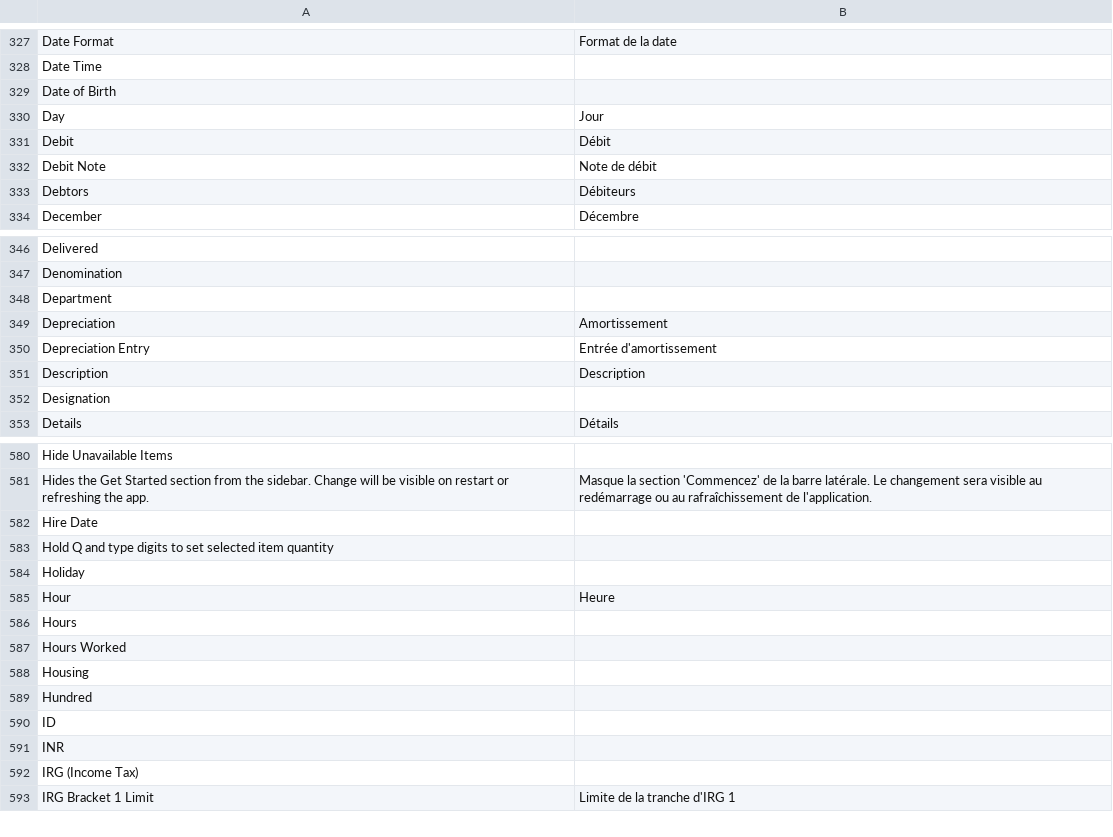
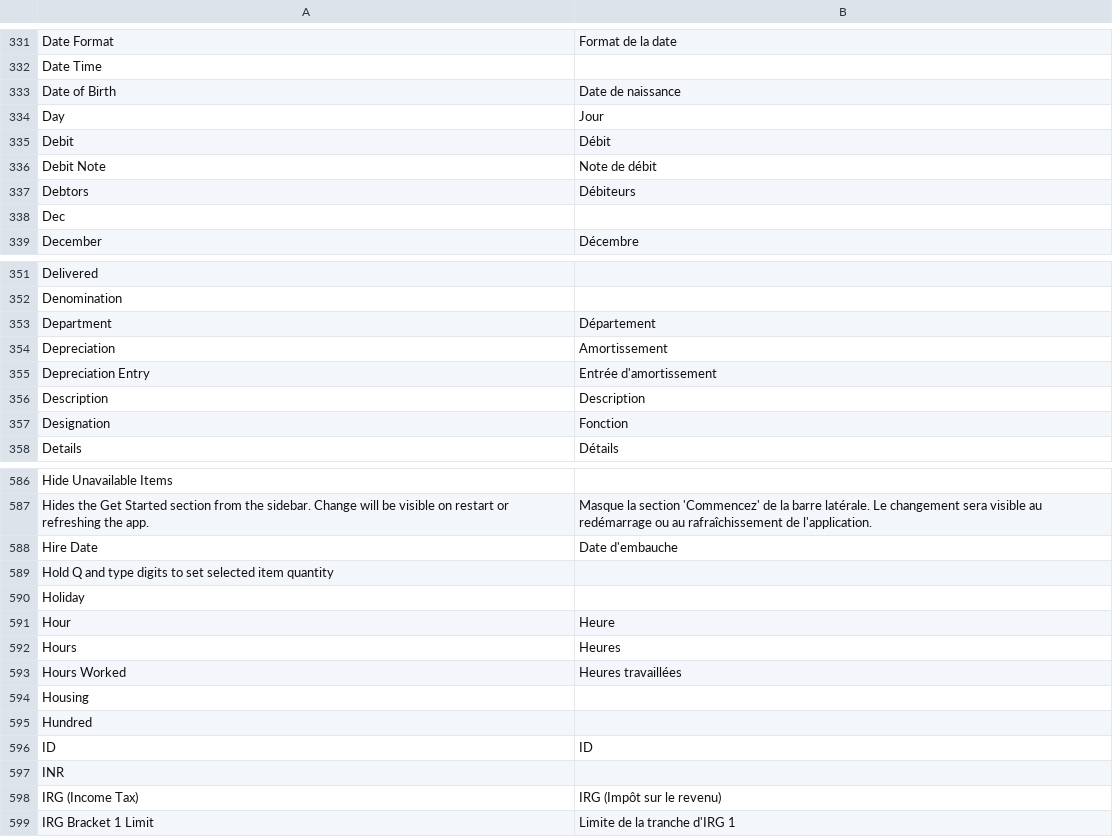
Before and after one commit to aa790933/Sotrama-Suite, a CSV file: translations/fr.csv, drawn as a sheet; only a part is shown, gaps mark what is left out; addresses are those after the commit; the diff covers the shown part only; the diff names each change by its address in the sheet, - before the commit and + after, or states it on an @@ line.

```diff
--- a/translations/fr.csv
+++ b/translations/fr.csv
-B333: (empty)
+B333: Date de naissance
+row 338: Dec
-B353: (empty)
+B353: Département
-B357: (empty)
+B357: Fonction
-B588: (empty)
+B588: Date d'embauche
-B592: (empty)
+B592: Heures
-B593: (empty)
+B593: Heures travaillées
-B596: (empty)
+B596: ID
-B598: (empty)
+B598: IRG (Impôt sur le revenu)
```
Also changed, not shown: 12 added rows and 27 edited cells elsewhere in this file, translations/ar.csv, translations/ca-ES.csv, 19 other files.
